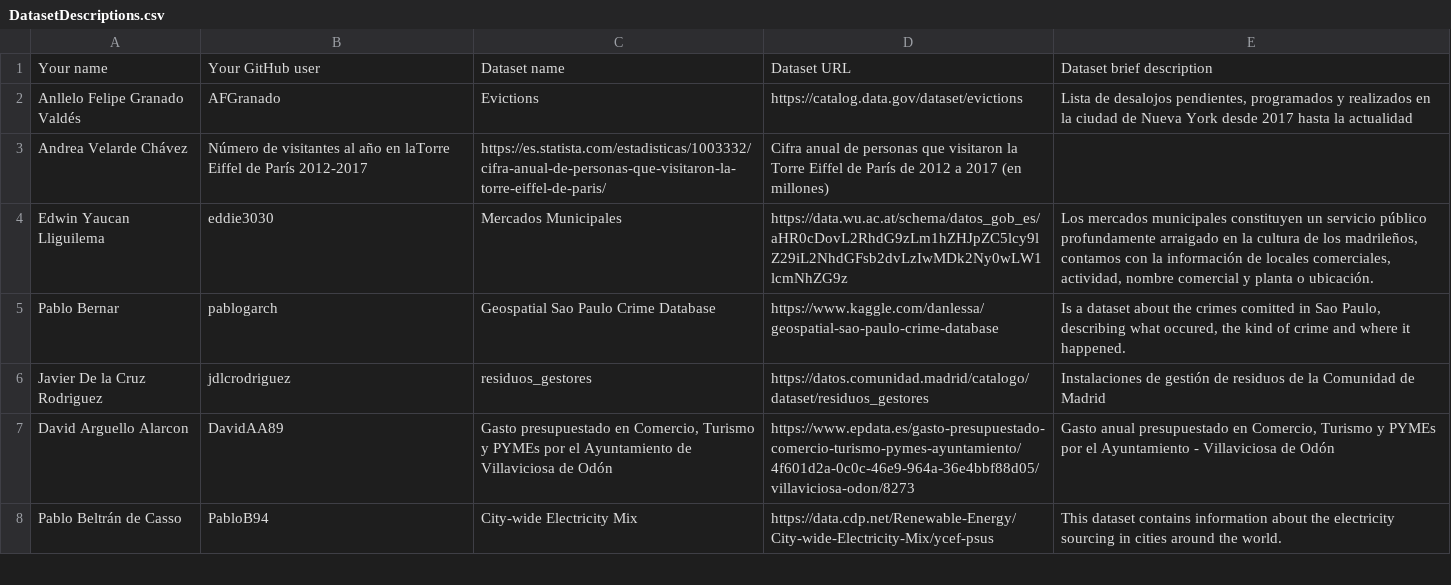
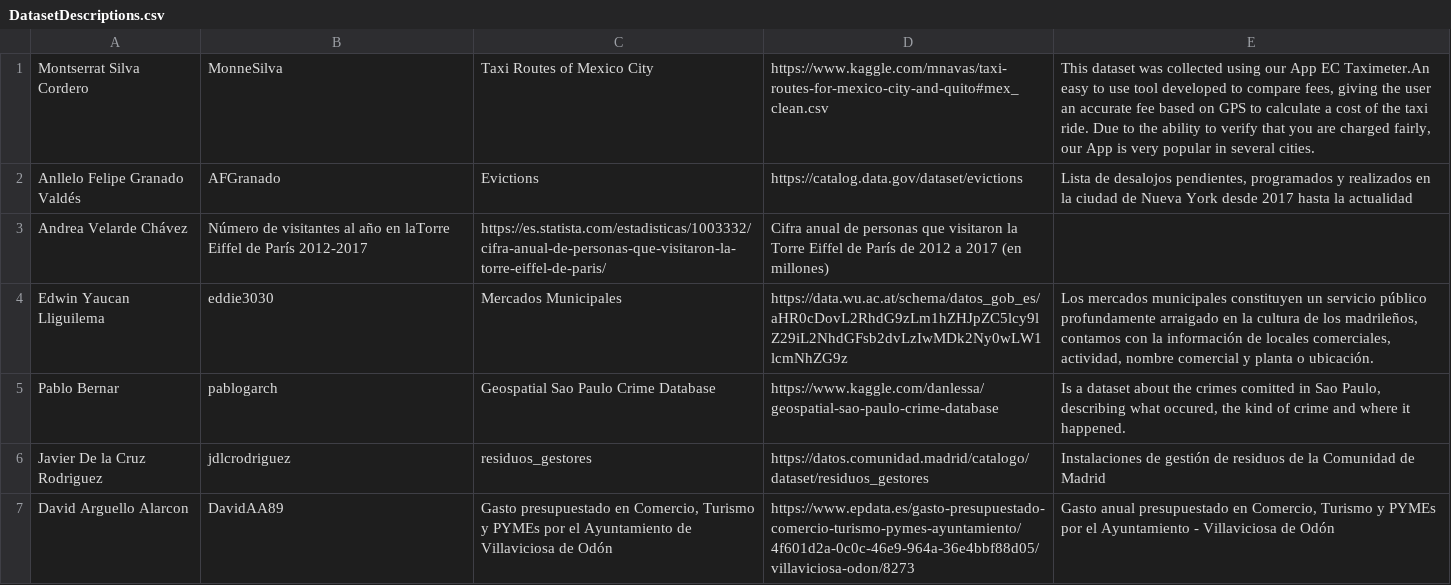
Before and after one commit to FacultadInformatica-LinkedData/Curso2019-2020, a CSV file: Assignment1/DatasetDescriptions.csv, drawn as a sheet; only a part is shown; the shorter side is filled out with more unchanged rows.

Commit message:
Assigment 1

```diff
--- a/Assignment1/DatasetDescriptions.csv
+++ b/Assignment1/DatasetDescriptions.csv
@@ -1,2 +1,2 @@
-Your name; Your GitHub user; Dataset name; Dataset URL; Dataset brief description
+Montserrat Silva Cordero; MonneSilva ; Taxi Routes of Mexico City; https://www.kaggle.com/mnavas/taxi-routes-for-mexico-city-and-quito#mex_clean.csv ; This dataset was collected using our App EC Taximeter.An easy to use tool developed to compare fees, giving the user an accurate fee based on GPS to calculate a cost of the taxi ride. Due to the ability to verify that you are charged fairly, our App is very popular in several cities.
 Anllelo Felipe Granado Valdés; AFGranado; Evictions; https://catalog.data.gov/dataset/evictions; Lista de desalojos pendientes, programados y realizados en la ciudad de Nueva York desde 2017 hasta la actualidad
```
